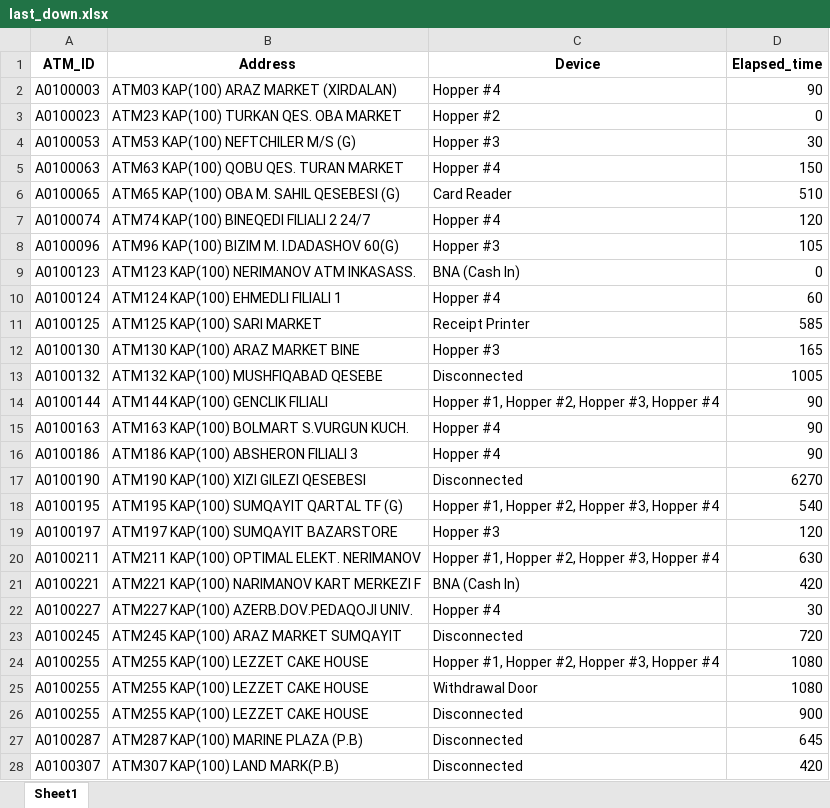
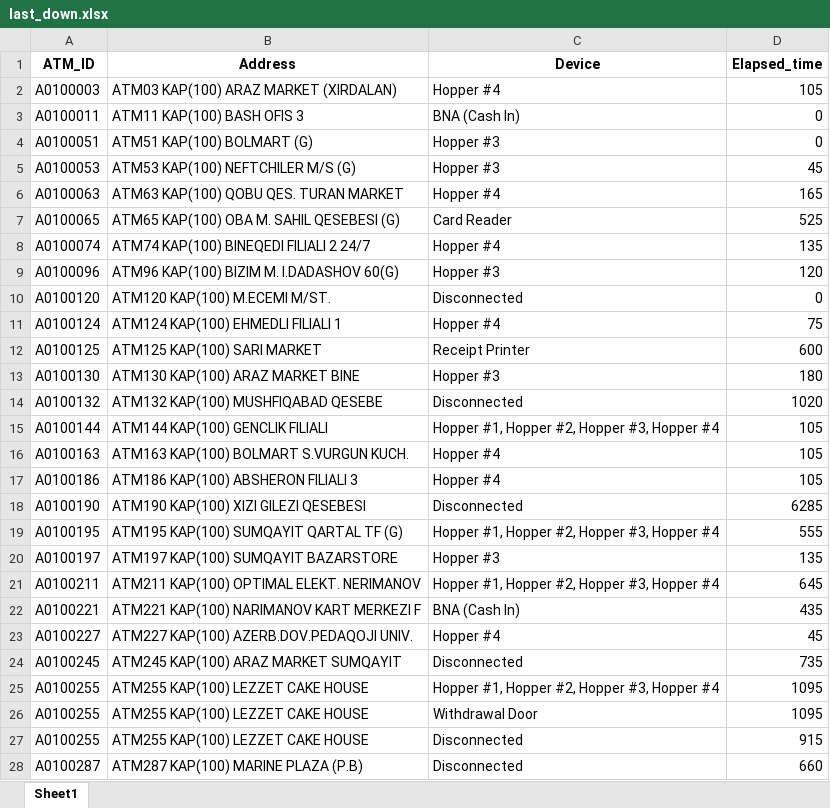
Before and after one commit to kbturgut090/fimi, an Excel workbook: last_down.xlsx, sheet Sheet1, drawn as a sheet; only a part is shown; values as stored, in another font and other column widths than the file's, no borders; removed rows and columns are numbered as before the commit, all else as after; the diff covers the shown part only; the diff names each change by its address in the sheet, - before the commit and + after, or states it on an @@ line.

Commit message:
all

```diff
--- a/last_down.xlsx (sheet Sheet1)
+++ b/last_down.xlsx (sheet Sheet1)
-D2 (Elapsed_time): 90
+D2 (Elapsed_time): 105
+row 3: A0100011 | ATM11 KAP(100) BASH OFIS 3 | BNA (Cash In) | 0
-A4 (ATM_ID): A0100023
+A4 (ATM_ID): A0100051
-B4 (Address): ATM23 KAP(100) TURKAN QES. OBA MARKET
+B4 (Address): ATM51 KAP(100) BOLMART (G)
-C4 (Device): Hopper #2
+C4 (Device): Hopper #3
-D5 (Elapsed_time): 30
+D5 (Elapsed_time): 45
-D6 (Elapsed_time): 150
+D6 (Elapsed_time): 165
-D7 (Elapsed_time): 510
+D7 (Elapsed_time): 525
-D8 (Elapsed_time): 120
+D8 (Elapsed_time): 135
-D9 (Elapsed_time): 105
+D9 (Elapsed_time): 120
-row 9: A0100123 | ATM123 KAP(100) NERIMANOV ATM INKASASS. | BNA (Cash In) | 0
+row 10: A0100120 | ATM120 KAP(100) M.ECEMI M/ST. | Disconnected | 0
-D11 (Elapsed_time): 60
+D11 (Elapsed_time): 75
-D12 (Elapsed_time): 585
+D12 (Elapsed_time): 600
-D13 (Elapsed_time): 165
+D13 (Elapsed_time): 180
-D14 (Elapsed_time): 1005
+D14 (Elapsed_time): 1020
-D15:D17 (Elapsed_time): 90
+D15:D17 (Elapsed_time): 105
-D18 (Elapsed_time): 6270
+D18 (Elapsed_time): 6285
-D19 (Elapsed_time): 540
+D19 (Elapsed_time): 555
-D20 (Elapsed_time): 120
+D20 (Elapsed_time): 135
-D21 (Elapsed_time): 630
+D21 (Elapsed_time): 645
-D22 (Elapsed_time): 420
+D22 (Elapsed_time): 435
-D23 (Elapsed_time): 30
+D23 (Elapsed_time): 45
-D24 (Elapsed_time): 720
+D24 (Elapsed_time): 735
-D25:D26 (Elapsed_time): 1080
+D25:D26 (Elapsed_time): 1095
-D27 (Elapsed_time): 900
+D27 (Elapsed_time): 915
-D28 (Elapsed_time): 645
+D28 (Elapsed_time): 660
-row 28: A0100307 | ATM307 KAP(100) LAND MARK(P.B) | Disconnected | 420
```
Also changed, not shown: 4 added rows, 3 removed rows and 21 edited cells elsewhere in this sheet.
